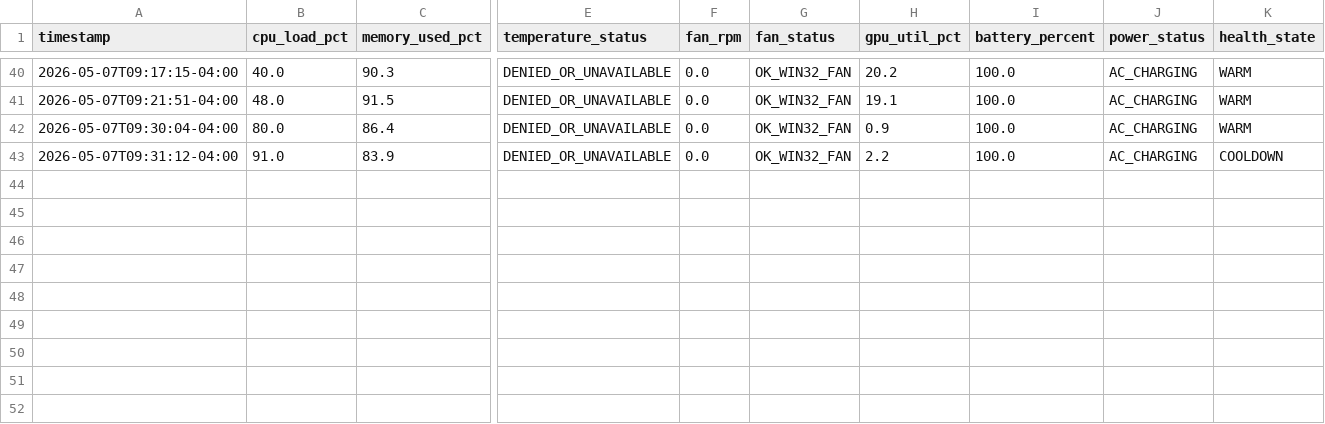
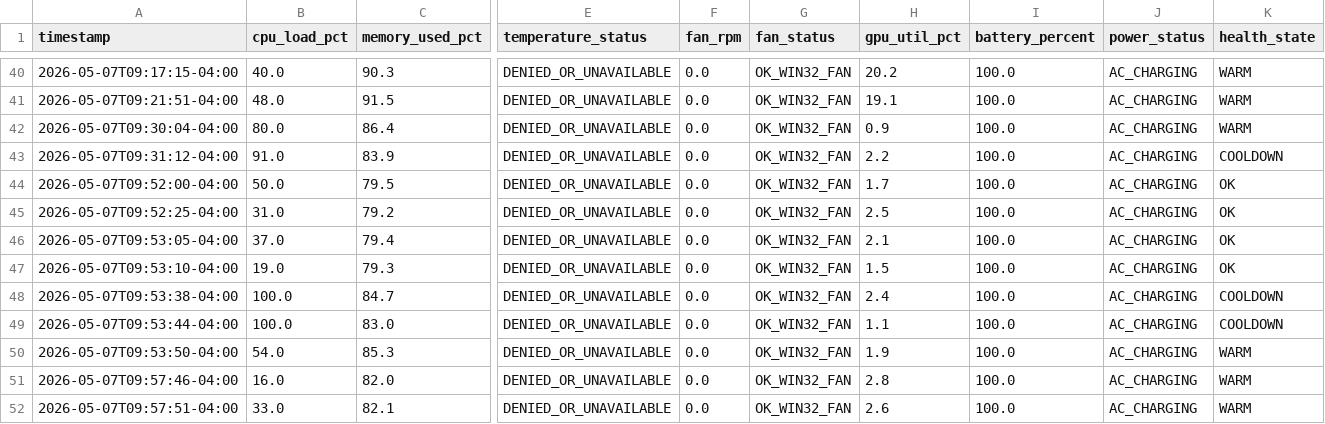
Before and after one commit to rexxu024-arch/Difi_auto_factory, a CSV file: Database/Hardware_Heartbeat.csv, drawn as a sheet; only a part is shown, gaps mark what is left out; rows hold the shown columns only; the diff names each change by its address in the sheet, - before the commit and + after, or states it on an @@ line.

```diff
--- a/Database/Hardware_Heartbeat.csv
+++ b/Database/Hardware_Heartbeat.csv
+row 44: 2026-05-07T09:52:00-04:00 | 50.0 | 79.5 | DENIED_OR_UNAVAILABLE | 0.0 | OK_WIN32_FAN | 1.7 | 100.0 | AC_CHARGING | OK
+row 45: 2026-05-07T09:52:25-04:00 | 31.0 | 79.2 | DENIED_OR_UNAVAILABLE | 0.0 | OK_WIN32_FAN | 2.5 | 100.0 | AC_CHARGING | OK
+row 46: 2026-05-07T09:53:05-04:00 | 37.0 | 79.4 | DENIED_OR_UNAVAILABLE | 0.0 | OK_WIN32_FAN | 2.1 | 100.0 | AC_CHARGING | OK
+row 47: 2026-05-07T09:53:10-04:00 | 19.0 | 79.3 | DENIED_OR_UNAVAILABLE | 0.0 | OK_WIN32_FAN | 1.5 | 100.0 | AC_CHARGING | OK
+row 48: 2026-05-07T09:53:38-04:00 | 100.0 | 84.7 | DENIED_OR_UNAVAILABLE | 0.0 | OK_WIN32_FAN | 2.4 | 100.0 | AC_CHARGING | COOLDOWN
+row 49: 2026-05-07T09:53:44-04:00 | 100.0 | 83.0 | DENIED_OR_UNAVAILABLE | 0.0 | OK_WIN32_FAN | 1.1 | 100.0 | AC_CHARGING | COOLDOWN
+row 50: 2026-05-07T09:53:50-04:00 | 54.0 | 85.3 | DENIED_OR_UNAVAILABLE | 0.0 | OK_WIN32_FAN | 1.9 | 100.0 | AC_CHARGING | WARM
+row 51: 2026-05-07T09:57:46-04:00 | 16.0 | 82.0 | DENIED_OR_UNAVAILABLE | 0.0 | OK_WIN32_FAN | 2.8 | 100.0 | AC_CHARGING | WARM
+row 52: 2026-05-07T09:57:51-04:00 | 33.0 | 82.1 | DENIED_OR_UNAVAILABLE | 0.0 | OK_WIN32_FAN | 2.6 | 100.0 | AC_CHARGING | WARM
```
Also changed, not shown: Database/Grunt_Engine_Run_Log.csv, Database/Hardware_Cooldown_Log.csv, 23 other files.
